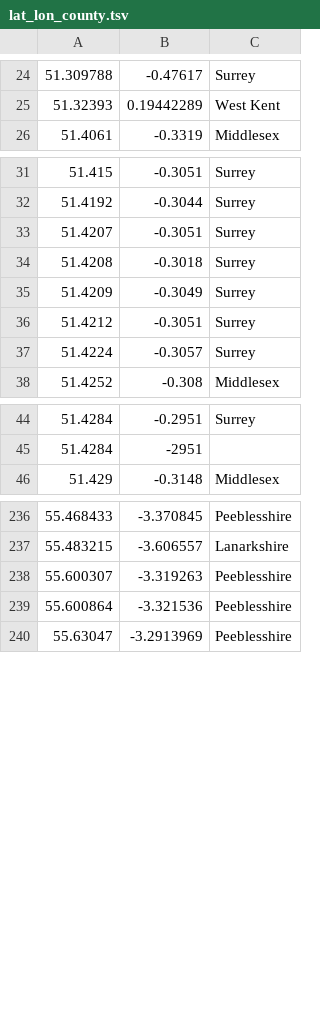
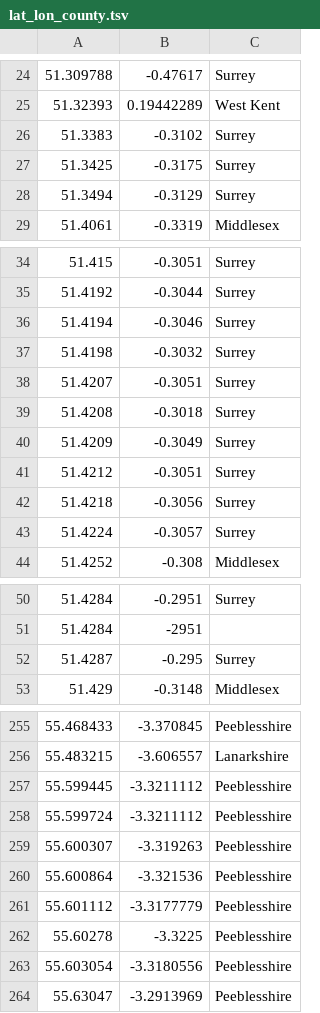
Before and after one commit to DToL-Plant-Working-Group/collections, a TSV file: data/lat_lon_county.tsv, drawn as a sheet; only a part is shown, gaps mark what is left out; the diff covers the shown part only; the diff names each change by its address in the sheet, - before the commit and + after, or states it on an @@ line.

```diff
--- a/data/lat_lon_county.tsv
+++ b/data/lat_lon_county.tsv
+row 26: 51.3383 | -0.3102 | Surrey
+row 27: 51.3425 | -0.3175 | Surrey
+row 28: 51.3494 | -0.3129 | Surrey
+row 36: 51.4194 | -0.3046 | Surrey
+row 37: 51.4198 | -0.3032 | Surrey
+row 42: 51.4218 | -0.3056 | Surrey
+row 52: 51.4287 | -0.295 | Surrey
+row 257: 55.599445 | -3.3211112 | Peeblesshire
+row 258: 55.599724 | -3.3211112 | Peeblesshire
+row 261: 55.601112 | -3.3177779 | Peeblesshire
+row 262: 55.60278 | -3.3225 | Peeblesshire
+row 263: 55.603054 | -3.3180556 | Peeblesshire
```
Also changed, not shown: 14 added rows elsewhere in this file, data/COPO_parsed_DToL_plant_collections.csv, data/DTOL_genome_sizes_final.csv, 9 other files.
